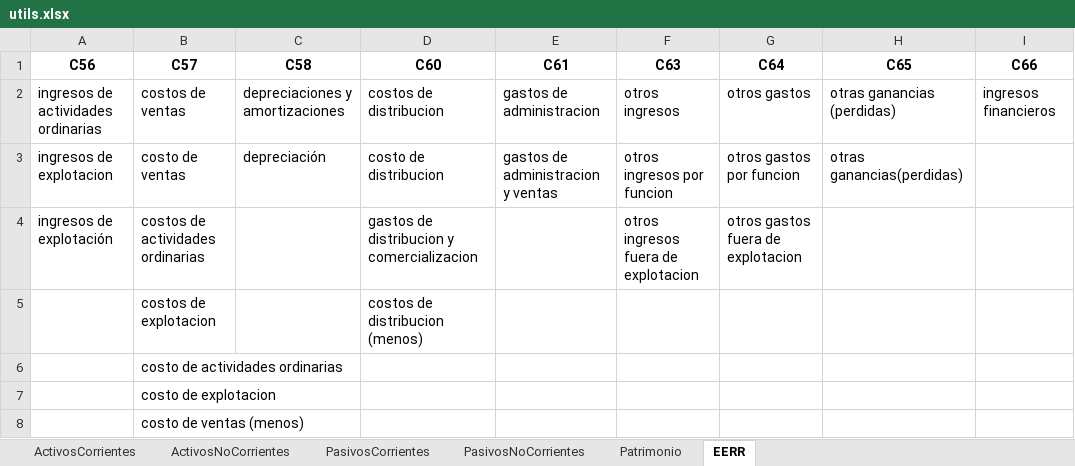
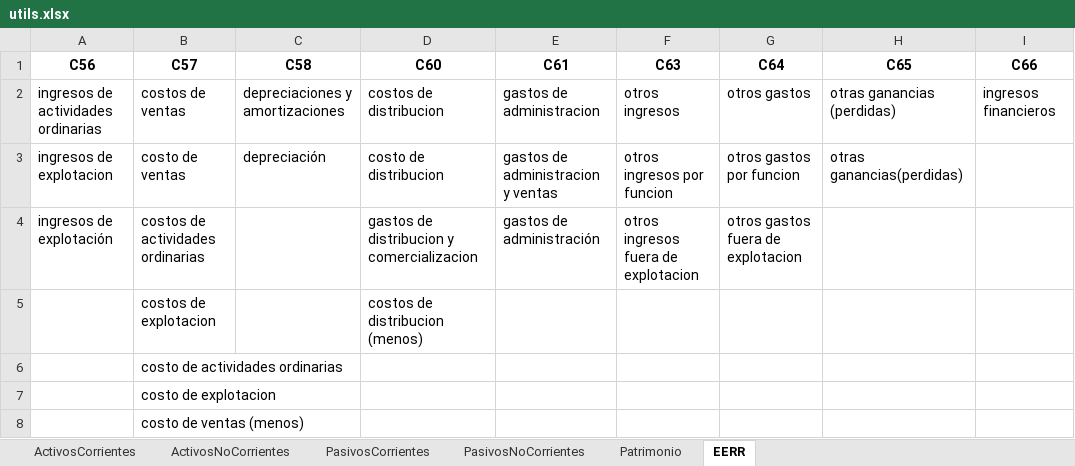
Before and after one commit to jfvalenzuelas/IFRS, an Excel workbook: utils.xlsx, sheet EERR, drawn as a sheet; only a part is shown; values as stored, in another font and other column widths than the file's, no borders; the diff names each change by its address in the sheet, - before the commit and + after, or states it on an @@ line.

Commit message:
Minor fix

```diff
--- a/utils.xlsx (sheet EERR)
+++ b/utils.xlsx (sheet EERR)
-E4 (C61): (empty)
+E4 (C61): gastos de administración
```
